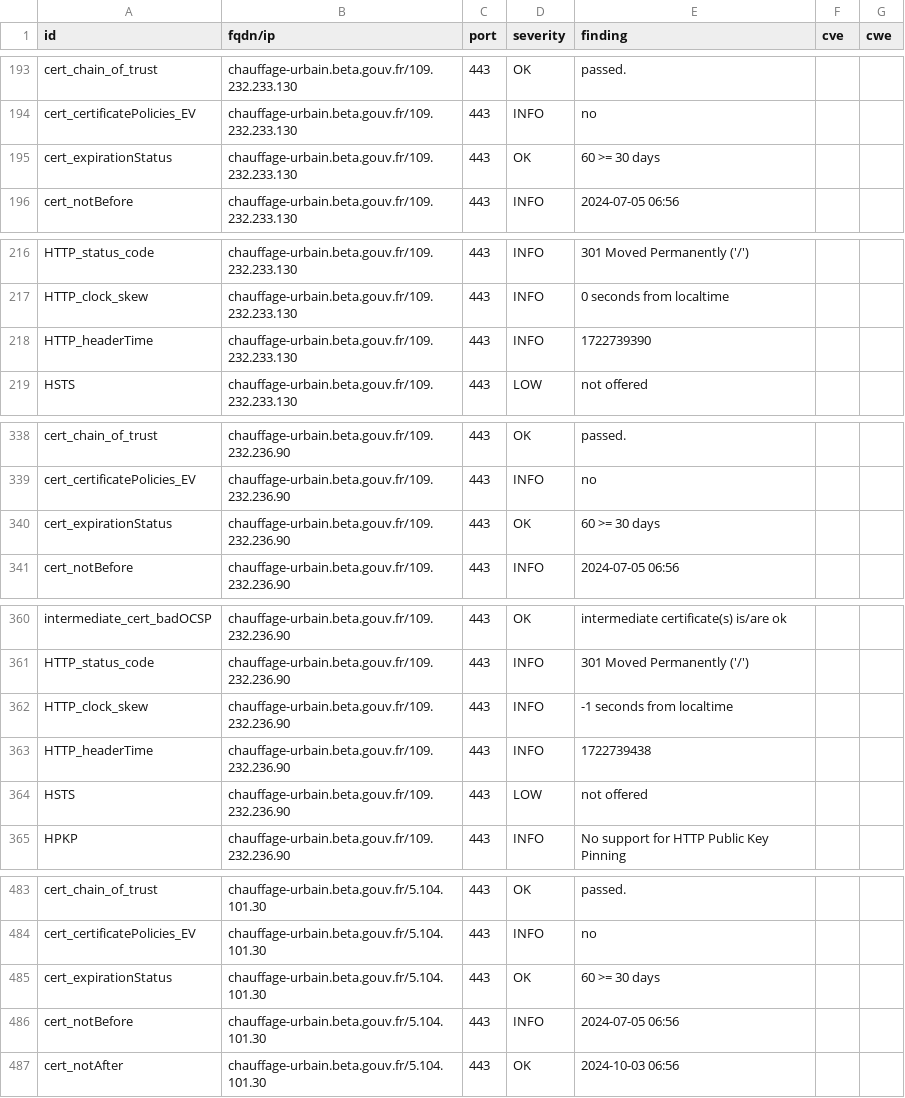
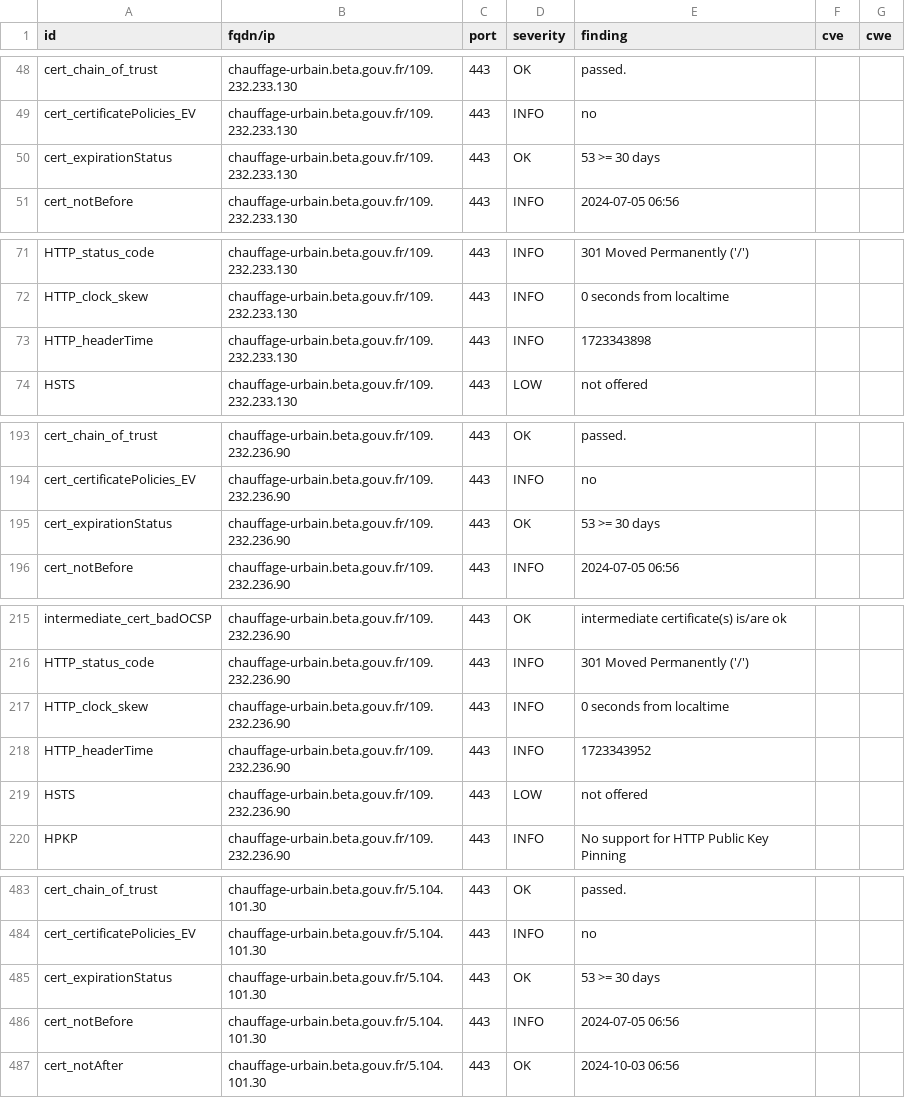
Before and after one commit to julienracine/dashlord, a CSV file: results/aHR0cHM6Ly9jaGF1ZmZhZ2UtdXJiYWluLmJldGEuZ291di5mcg==/testssl.csv, drawn as a sheet; only a part is shown, gaps mark what is left out; the diff covers the shown part only.

```diff
--- a/results/aHR0cHM6Ly9jaGF1ZmZhZ2UtdXJiYWluLmJldGEuZ291di5mcg==/testssl.csv
+++ b/results/aHR0cHM6Ly9jaGF1ZmZhZ2UtdXJiYWluLmJldGEuZ291di5mcg==/testssl.csv
@@ -194,3 +49,3 @@
 "cert_certificatePolicies_EV","chauffage-urbain.beta.gouv.fr/109.232.233.130","443","INFO","no","",""
-"cert_expirationStatus","chauffage-urbain.beta.gouv.fr/109.232.233.130","443","OK","60 >= 30 days","",""
+"cert_expirationStatus","chauffage-urbain.beta.gouv.fr/109.232.233.130","443","OK","53 >= 30 days","",""
 "cert_notBefore","chauffage-urbain.beta.gouv.fr/109.232.233.130","443","INFO","2024-07-05 06:56","",""
@@ -217,3 +72,3 @@
 "HTTP_clock_skew","chauffage-urbain.beta.gouv.fr/109.232.233.130","443","INFO","0 seconds from localtime","",""
-"HTTP_headerTime","chauffage-urbain.beta.gouv.fr/109.232.233.130","443","INFO","1722739390","",""
+"HTTP_headerTime","chauffage-urbain.beta.gouv.fr/109.232.233.130","443","INFO","1723343898","",""
 "HSTS","chauffage-urbain.beta.gouv.fr/109.232.233.130","443","LOW","not offered","",""
@@ -339,3 +194,3 @@
 "cert_certificatePolicies_EV","chauffage-urbain.beta.gouv.fr/109.232.236.90","443","INFO","no","",""
-"cert_expirationStatus","chauffage-urbain.beta.gouv.fr/109.232.236.90","443","OK","60 >= 30 days","",""
+"cert_expirationStatus","chauffage-urbain.beta.gouv.fr/109.232.236.90","443","OK","53 >= 30 days","",""
 "cert_notBefore","chauffage-urbain.beta.gouv.fr/109.232.236.90","443","INFO","2024-07-05 06:56","",""
@@ -361,4 +216,4 @@
 "HTTP_status_code","chauffage-urbain.beta.gouv.fr/109.232.236.90","443","INFO","301 Moved Permanently ('/')","",""
-"HTTP_clock_skew","chauffage-urbain.beta.gouv.fr/109.232.236.90","443","INFO","-1 seconds from localtime","",""
-"HTTP_headerTime","chauffage-urbain.beta.gouv.fr/109.232.236.90","443","INFO","1722739438","",""
+"HTTP_clock_skew","chauffage-urbain.beta.gouv.fr/109.232.236.90","443","INFO","0 seconds from localtime","",""
+"HTTP_headerTime","chauffage-urbain.beta.gouv.fr/109.232.236.90","443","INFO","1723343952","",""
 "HSTS","chauffage-urbain.beta.gouv.fr/109.232.236.90","443","LOW","not offered","",""
@@ -484,3 +484,3 @@
 "cert_certificatePolicies_EV","chauffage-urbain.beta.gouv.fr/5.104.101.30","443","INFO","no","",""
-"cert_expirationStatus","chauffage-urbain.beta.gouv.fr/5.104.101.30","443","OK","60 >= 30 days","",""
+"cert_expirationStatus","chauffage-urbain.beta.gouv.fr/5.104.101.30","443","OK","53 >= 30 days","",""
 "cert_notBefore","chauffage-urbain.beta.gouv.fr/5.104.101.30","443","INFO","2024-07-05 06:56","",""
```
Also changed, not shown: 3 added rows, 3 removed rows, 142 moved rows and 1 edited cell elsewhere in this file, 12 other files.
